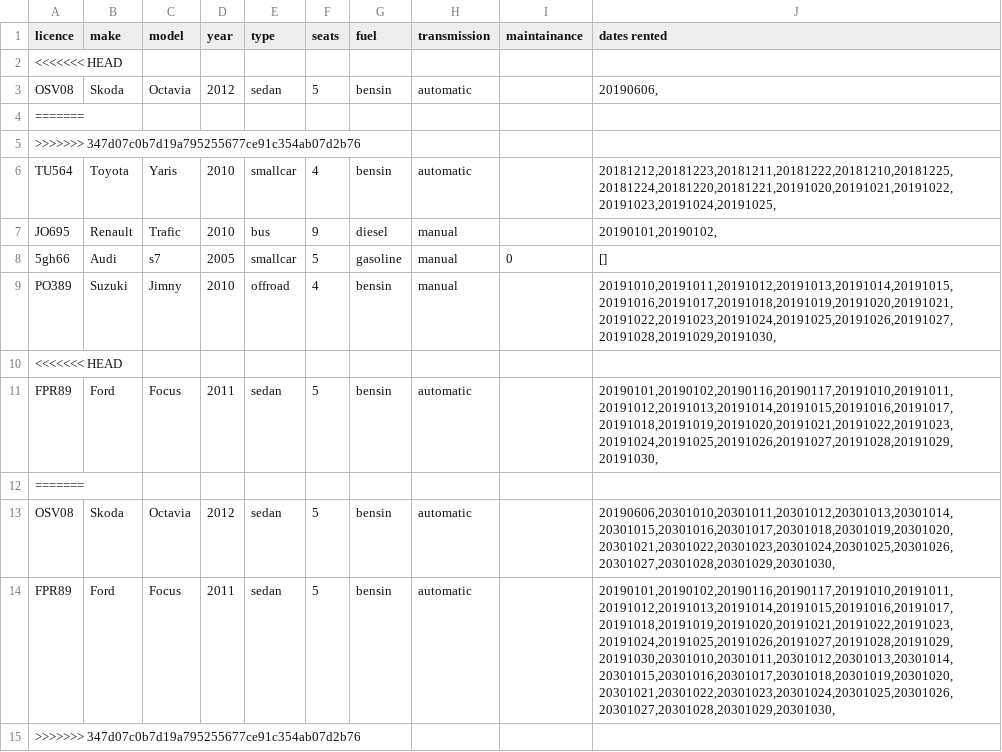
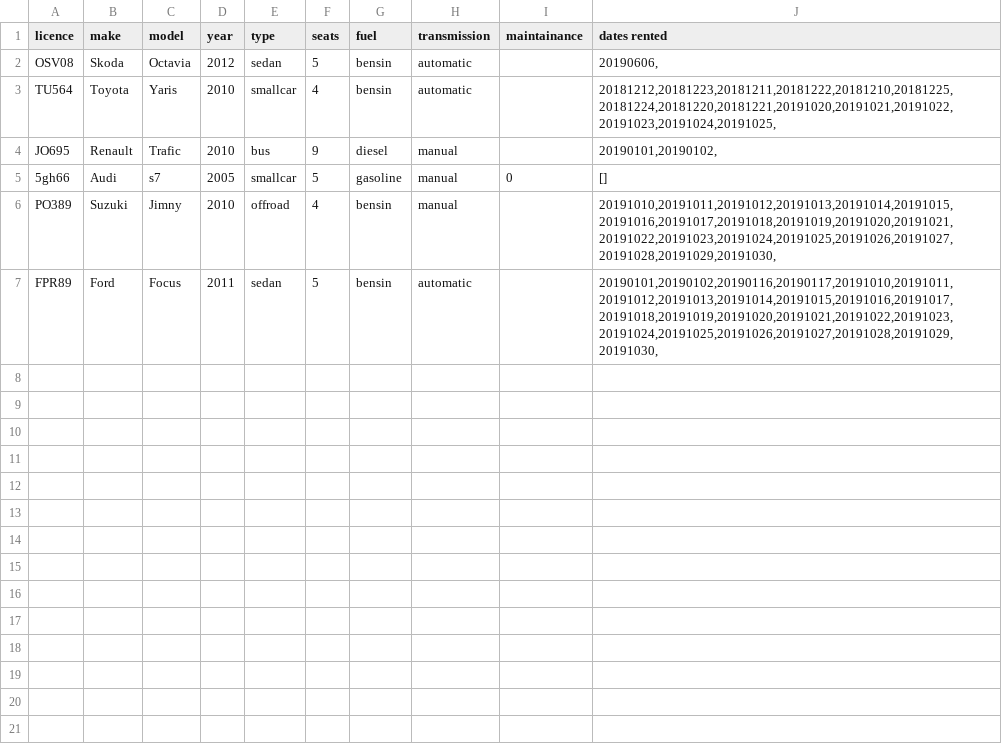
Before and after one commit to reynirf/verklegtnamskeid, a CSV file: data/vehicles.csv, drawn as a sheet.

Commit message:
find type,make

```diff
--- a/data/vehicles.csv
+++ b/data/vehicles.csv
@@ -1,6 +1,3 @@
 licence;make;model;year;type;seats;fuel;transmission;maintainance;dates rented
-<<<<<<< HEAD
 OSV08;Skoda;Octavia;2012;sedan;5;bensin;automatic;;20190606,
-=======
->>>>>>> 347d07c0b7d19a795255677ce91c354ab07d2b76
 TU564;Toyota;Yaris;2010;smallcar;4;bensin;automatic;;20181212,20181223,20181211,20181222,20181210,20181225,20181224,20181220,20181221,20191020,20191021,20191022,20191023,20191024,20191025,
@@ -9,7 +6,2 @@ JO695;Renault;Trafic;2010;bus;9;diesel;manual;;20190101,20190102,
 PO389;Suzuki;Jimny;2010;offroad;4;bensin;manual;;20191010,20191011,20191012,20191013,20191014,20191015,20191016,20191017,20191018,20191019,20191020,20191021,20191022,20191023,20191024,20191025,20191026,20191027,20191028,20191029,20191030,
-<<<<<<< HEAD
 FPR89;Ford;Focus;2011;sedan;5;bensin;automatic;;20190101,20190102,20190116,20190117,20191010,20191011,20191012,20191013,20191014,20191015,20191016,20191017,20191018,20191019,20191020,20191021,20191022,20191023,20191024,20191025,20191026,20191027,20191028,20191029,20191030,
-=======
-OSV08;Skoda;Octavia;2012;sedan;5;bensin;automatic;;20190606,20301010,20301011,20301012,20301013,20301014,20301015,20301016,20301017,20301018,20301019,20301020,20301021,20301022,20301023,20301024,20301025,20301026,20301027,20301028,20301029,20301030,
-FPR89;Ford;Focus;2011;sedan;5;bensin;automatic;;20190101,20190102,20190116,20190117,20191010,20191011,20191012,20191013,20191014,20191015,20191016,20191017,20191018,20191019,20191020,20191021,20191022,20191023,20191024,20191025,20191026,20191027,20191028,20191029,20191030,20301010,20301011,20301012,20301013,20301014,20301015,20301016,20301017,20301018,20301019,20301020,20301021,20301022,20301023,20301024,20301025,20301026,20301027,20301028,20301029,20301030,
->>>>>>> 347d07c0b7d19a795255677ce91c354ab07d2b76
```
Also changed, not shown: 2 other files.
